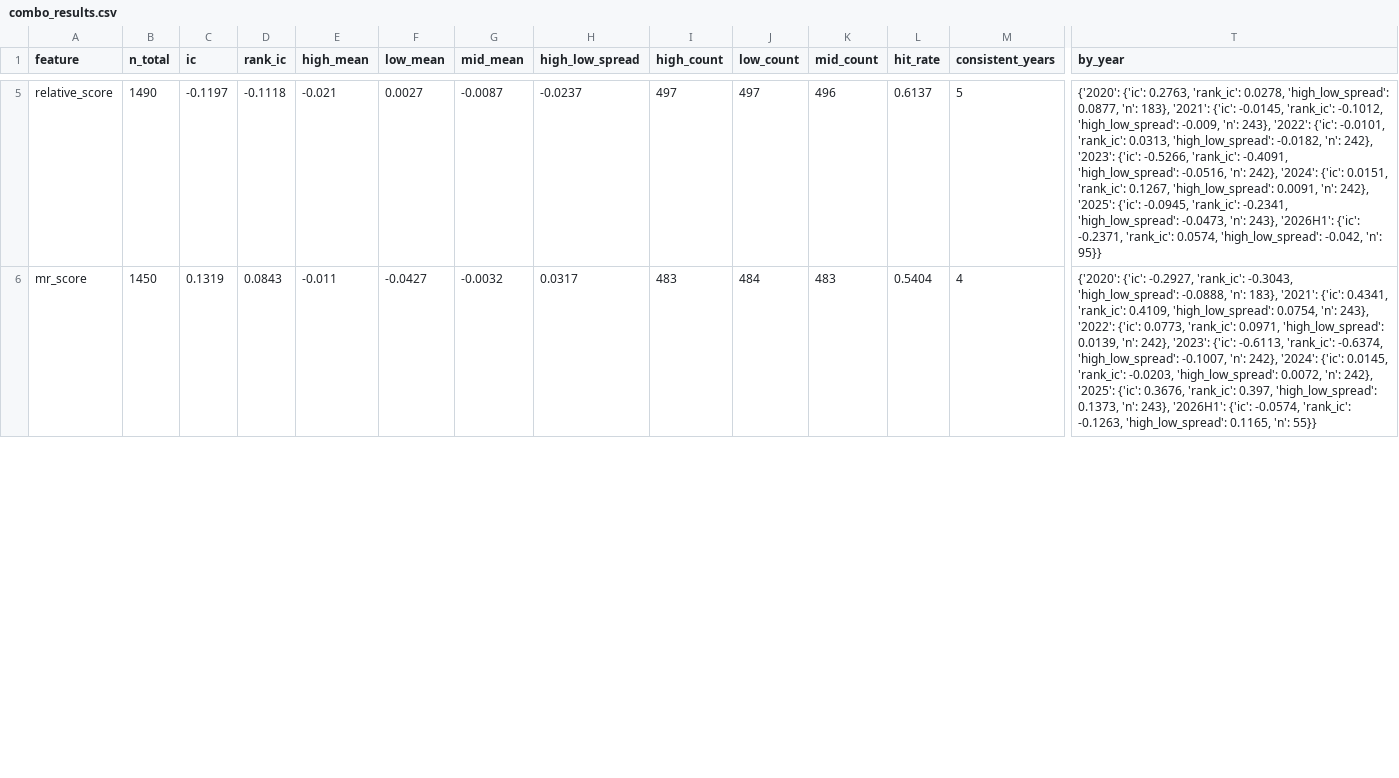
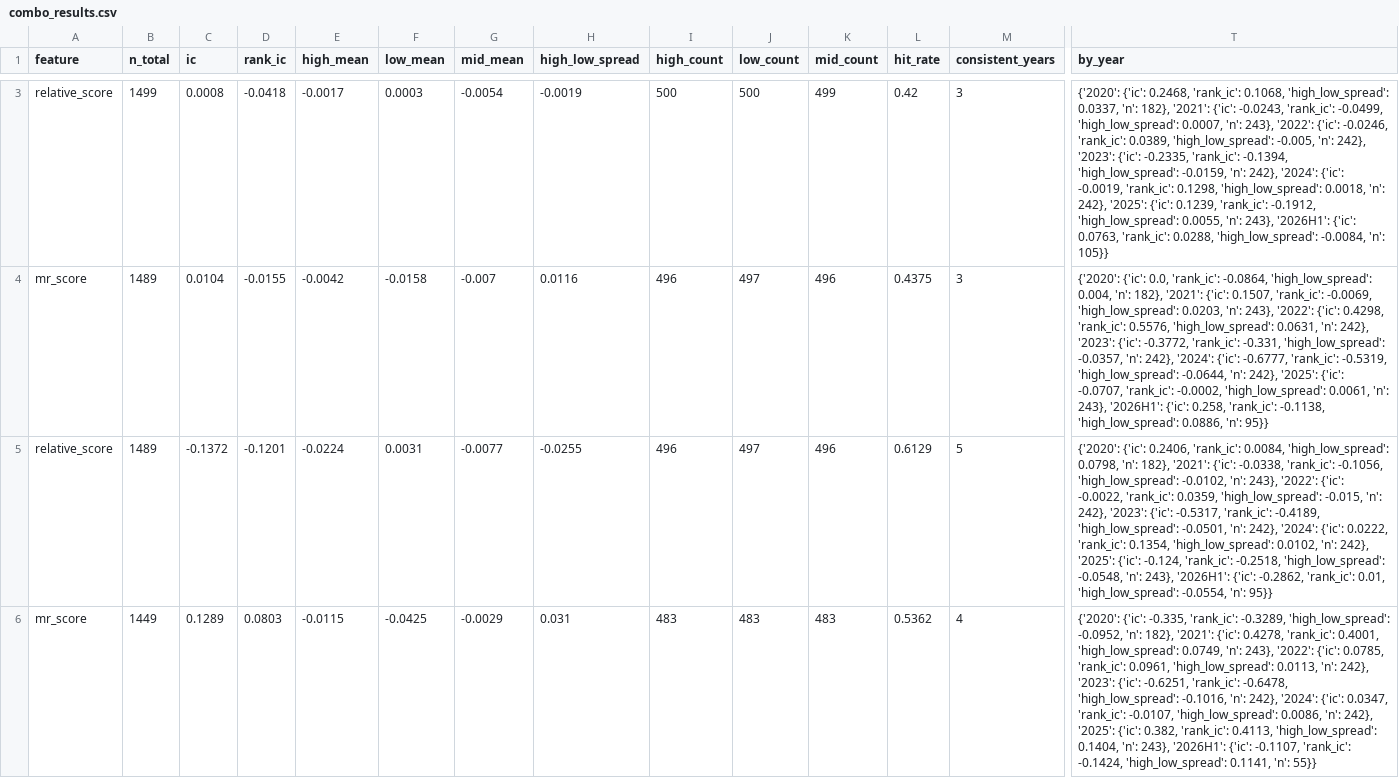
Before and after one commit to zhuyupek-crypto/sevenstar, a CSV file: qixing_optimize/runs/p4_02_non_momentum_predictive_validation/combo_results.csv, drawn as a sheet; only a part is shown, gaps mark what is left out; rows hold the shown columns only; the diff covers the shown part only; the diff names each change by its address in the sheet, - before the commit and + after, or states it on an @@ line.

Commit message:
P4-02 修正特征 T-1 口径并重跑预测力验证
修正 build_feature_panel() 在末尾统一 features.shift(1)，
使 feature_panel.loc[T] 只使用截至 T-1 的 close/amount/return/corr/dd/vol/efficiency
信息，严格匹配 target_panel.loc[T] 的 T~T+N-1 未来收益，避免同日信息污染。

修正范围：
- 只改特征面板的时间口径
- 不改 O7/C8D 池定义、target 定义、N=5/20/60、组合公式、检验方法、输出结构

修正后关键结论变化（vs 修正前 11d3d9d）：
- 通过变量数从 7 降到 5（o7_dd_20d 6/7→4/7 退出，o7_amt_change 5/7→4/7 退出）
- relative_score N=20/N=60 仍 5/7 一致，方向仍反转（IC=-0.1372，修正前 -0.1197）
- o7_internal_corr_60d 仍 7/7 唯一全窗口一致
- 2026H1 全部 5 个通过变量方向正确（5/5，修正前 7/7）
- efficiency_diff N=5 从反向变同向（5/7→6/7，修正前是伪信号）
- mr_score N=20 从 4/7 退化到 3/7
- strategy target 仍 3:1 优于 equal-weight target（2026H1 方向判断）
- 有条件建议进入 P4-03（仍达到 5/7 标准）

输出文件全部重跑：
- feature_panel.csv/.json（T-1 修正后）
- target_panel.csv/.json（未修改）
- univariate_results.csv/.json（T-1 修正后）
- combo_results.csv/.json（T-1 修正后）
- yearly_stability_matrix.csv/.json（T-1 修正后）
- data_audit.json
- P4-02_NON_MOMENTUM_PREDICTIVE_REPORT.md（含"修正前 vs 修正后"对比）

边界严格遵守：
- 不生成切换规则、不给阈值、不回测切换策略
- 不新增池、不调参
- 不使用动量类主变量
- 不修改 P1/P2/P3/P4-01 冻结结论
- relative_score 方向反转如实报告，未反向使用

```diff
--- a/qixing_optimize/runs/p4_02_non_momentum_predictive_validation/combo_results.csv
+++ b/qixing_optimize/runs/p4_02_non_momentum_predictive_validation/combo_results.csv
+row 3: relative_score | 1499 | 0.0008 | -0.0418 | -0.0017 | 0.0003 | -0.0054 | -0.0019 | 500 | 500 | 499 | 0.42 | 3 | {'2020': {'ic': 0.2468, 'rank_ic': 0.1068, 'high_low_spread': 0.0337, 'n': 182}, '2021': {'ic': -0.0243, 'rank_ic': -0.0499, 'high_low_spread': 0.0007, 'n': 243}, '2022': {'ic': -0.0246, 'rank_ic': 0.0389, 'high_low_spread': -0.005, 'n': 242}, '2023': {'ic': -0.2335, 'rank_ic': -0.1394, 'high_low_spread': -0.0159, 'n': 242}, '2024': {'ic': -0.0019, 'rank_ic': 0.1298, 'high_low_spread': 0.0018, 'n': 242}, '2025': {'ic': 0.1239, 'rank_ic': -0.1912, 'high_low_spread': 0.0055, 'n': 243}, '2026H1': {'ic': 0.0763, 'rank_ic': 0.0288, 'high_low_spread': -0.0084, 'n': 105}}
+row 4: mr_score | 1489 | 0.0104 | -0.0155 | -0.0042 | -0.0158 | -0.007 | 0.0116 | 496 | 497 | 496 | 0.4375 | 3 | {'2020': {'ic': 0.0, 'rank_ic': -0.0864, 'high_low_spread': 0.004, 'n': 182}, '2021': {'ic': 0.1507, 'rank_ic': -0.0069, 'high_low_spread': 0.0203, 'n': 243}, '2022': {'ic': 0.4298, 'rank_ic': 0.5576, 'high_low_spread': 0.0631, 'n': 242}, '2023': {'ic': -0.3772, 'rank_ic': -0.331, 'high_low_spread': -0.0357, 'n': 242}, '2024': {'ic': -0.6777, 'rank_ic': -0.5319, 'high_low_spread': -0.0644, 'n': 242}, '2025': {'ic': -0.0707, 'rank_ic': -0.0002, 'high_low_spread': 0.0061, 'n': 243}, '2026H1': {'ic': 0.258, 'rank_ic': -0.1138, 'high_low_spread': 0.0886, 'n': 95}}
-B5 (n_total): 1490
+B5 (n_total): 1489
-C5 (ic): -0.1197
+C5 (ic): -0.1372
-D5 (rank_ic): -0.1118
+D5 (rank_ic): -0.1201
-E5 (high_mean): -0.021
+E5 (high_mean): -0.0224
-F5 (low_mean): 0.0027
+F5 (low_mean): 0.0031
-G5 (mid_mean): -0.0087
+G5 (mid_mean): -0.0077
-H5 (high_low_spread): -0.0237
+H5 (high_low_spread): -0.0255
-I5 (high_count): 497
+I5 (high_count): 496
-L5 (hit_rate): 0.6137
+L5 (hit_rate): 0.6129
-T5 (by_year): {'2020': {'ic': 0.2763, 'rank_ic': 0.0278, 'high_low_spread': 0.0877, 'n': 183}, '2021': {'ic': -0.0145, 'rank_ic': -0.1012, 'high_low_spread': -0.009, 'n': 243}, '2022': {'ic': -0.0101, 'rank_ic': 0.0313, 'high_low_spread': -0.0182, 'n': 242}, '2023': {'ic': -0.5266, 'rank_ic': -0.4091, 'high_low_spread': -0.0516, 'n': 242}, '2024': {'ic': 0.0151, 'rank_ic': 0.1267, 'high_low_spread': 0.0091, 'n': 242}, '2025': {'ic': -0.0945, 'rank_ic': -0.2341, 'high_low_spread': -0.0473, 'n': 243}, '2026H1': {'ic': -0.2371, 'rank_ic': 0.0574, 'high_low_spread': -0.042, 'n': 95}}
+T5 (by_year): {'2020': {'ic': 0.2406, 'rank_ic': 0.0084, 'high_low_spread': 0.0798, 'n': 182}, '2021': {'ic': -0.0338, 'rank_ic': -0.1056, 'high_low_spread': -0.0102, 'n': 243}, '2022': {'ic': -0.0022, 'rank_ic': 0.0359, 'high_low_spread': -0.015, 'n': 242}, '2023': {'ic': -0.5317, 'rank_ic': -0.4189, 'high_low_spread': -0.0501, 'n': 242}, '2024': {'ic': 0.0222, 'rank_ic': 0.1354, 'high_low_spread': 0.0102, 'n': 242}, '2025': {'ic': -0.124, 'rank_ic': -0.2518, 'high_low_spread': -0.0548, 'n': 243}, '2026H1': {'ic': -0.2862, 'rank_ic': 0.01, 'high_low_spread': -0.0554, 'n': 95}}
-B6 (n_total): 1450
+B6 (n_total): 1449
-C6 (ic): 0.1319
+C6 (ic): 0.1289
-D6 (rank_ic): 0.0843
+D6 (rank_ic): 0.0803
-E6 (high_mean): -0.011
+E6 (high_mean): -0.0115
-F6 (low_mean): -0.0427
+F6 (low_mean): -0.0425
-G6 (mid_mean): -0.0032
+G6 (mid_mean): -0.0029
-H6 (high_low_spread): 0.0317
+H6 (high_low_spread): 0.031
-J6 (low_count): 484
+J6 (low_count): 483
-L6 (hit_rate): 0.5404
+L6 (hit_rate): 0.5362
-T6 (by_year): {'2020': {'ic': -0.2927, 'rank_ic': -0.3043, 'high_low_spread': -0.0888, 'n': 183}, '2021': {'ic': 0.4341, 'rank_ic': 0.4109, 'high_low_spread': 0.0754, 'n': 243}, '2022': {'ic': 0.0773, 'rank_ic': 0.0971, 'high_low_spread': 0.0139, 'n': 242}, '2023': {'ic': -0.6113, 'rank_ic': -0.6374, 'high_low_spread': -0.1007, 'n': 242}, '2024': {'ic': 0.0145, 'rank_ic': -0.0203, 'high_low_spread': 0.0072, 'n': 242}, '2025': {'ic': 0.3676, 'rank_ic': 0.397, 'high_low_spread': 0.1373, 'n': 243}, '2026H1': {'ic': -0.0574, 'rank_ic': -0.1263, 'high_low_spread': 0.1165, 'n': 55}}
+T6 (by_year): {'2020': {'ic': -0.335, 'rank_ic': -0.3289, 'high_low_spread': -0.0952, 'n': 182}, '2021': {'ic': 0.4278, 'rank_ic': 0.4001, 'high_low_spread': 0.0749, 'n': 243}, '2022': {'ic': 0.0785, 'rank_ic': 0.0961, 'high_low_spread': 0.0113, 'n': 242}, '2023': {'ic': -0.6251, 'rank_ic': -0.6478, 'high_low_spread': -0.1016, 'n': 242}, '2024': {'ic': 0.0347, 'rank_ic': -0.0107, 'high_low_spread': 0.0086, 'n': 242}, '2025': {'ic': 0.382, 'rank_ic': 0.4113, 'high_low_spread': 0.1404, 'n': 243}, '2026H1': {'ic': -0.1107, 'rank_ic': -0.1424, 'high_low_spread': 0.1141, 'n': 55}}
```
Also changed, not shown: 1 added row, 3 removed rows and 10 edited cells elsewhere in this file, qixing_optimize/runs/p4_02_non_momentum_predictive_validation/univariate_results.csv, qixing_optimize/runs/p4_02_non_momentum_predictive_validation/yearly_stability_matrix.csv, 8 other files.
